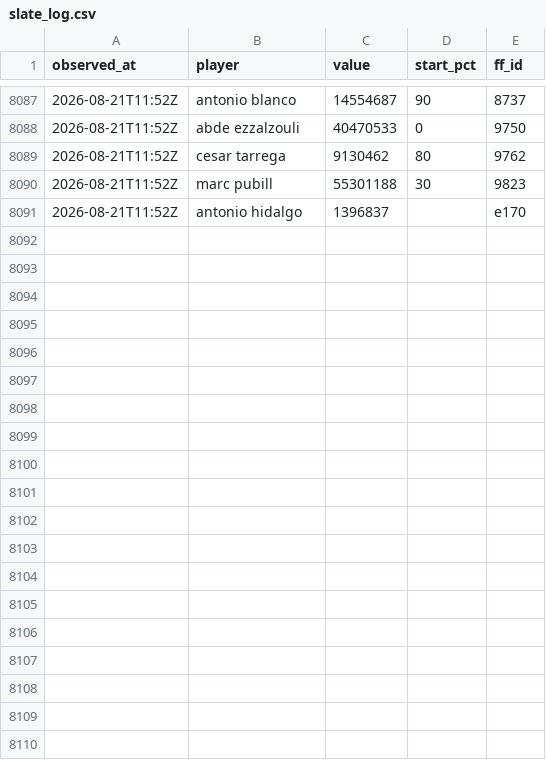
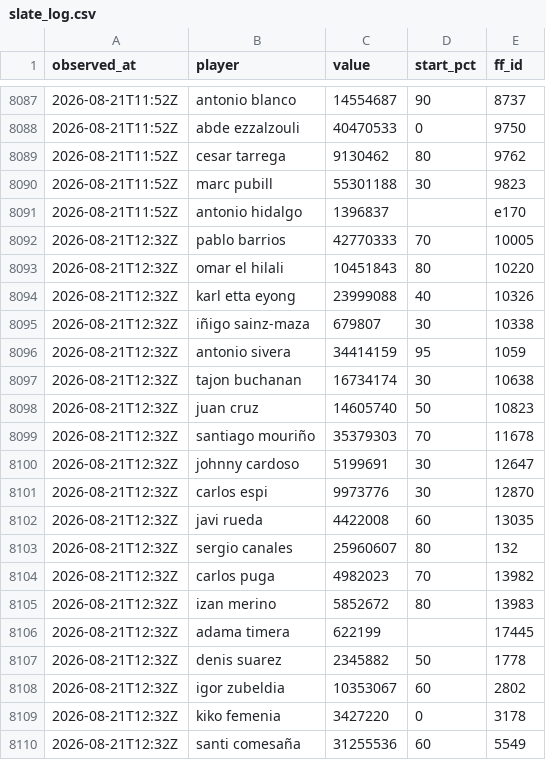
Before and after one commit to OrsM/liga_five_guys, a CSV file: data/decisions/slate_log.csv, drawn as a sheet; only a part is shown, gaps mark what is left out; the diff covers the shown part only; the diff names each change by its address in the sheet, - before the commit and + after, or states it on an @@ line.

```diff
--- a/data/decisions/slate_log.csv
+++ b/data/decisions/slate_log.csv
+row 8092: 2026-08-21T12:32Z | pablo barrios | 42770333 | 70 | 10005
+row 8093: 2026-08-21T12:32Z | omar el hilali | 10451843 | 80 | 10220
+row 8094: 2026-08-21T12:32Z | karl etta eyong | 23999088 | 40 | 10326
+row 8095: 2026-08-21T12:32Z | iñigo sainz-maza | 679807 | 30 | 10338
+row 8096: 2026-08-21T12:32Z | antonio sivera | 34414159 | 95 | 1059
+row 8097: 2026-08-21T12:32Z | tajon buchanan | 16734174 | 30 | 10638
+row 8098: 2026-08-21T12:32Z | juan cruz | 14605740 | 50 | 10823
+row 8099: 2026-08-21T12:32Z | santiago mouriño | 35379303 | 70 | 11678
+row 8100: 2026-08-21T12:32Z | johnny cardoso | 5199691 | 30 | 12647
+row 8101: 2026-08-21T12:32Z | carlos espi | 9973776 | 30 | 12870
+row 8102: 2026-08-21T12:32Z | javi rueda | 4422008 | 60 | 13035
+row 8103: 2026-08-21T12:32Z | sergio canales | 25960607 | 80 | 132
+row 8104: 2026-08-21T12:32Z | carlos puga | 4982023 | 70 | 13982
+row 8105: 2026-08-21T12:32Z | izan merino | 5852672 | 80 | 13983
+row 8106: 2026-08-21T12:32Z | adama timera | 622199 |  | 17445
+row 8107: 2026-08-21T12:32Z | denis suarez | 2345882 | 50 | 1778
+row 8108: 2026-08-21T12:32Z | igor zubeldia | 10353067 | 60 | 2802
+row 8109: 2026-08-21T12:32Z | kiko femenia | 3427220 | 0 | 3178
+row 8110: 2026-08-21T12:32Z | santi comesaña | 31255536 | 60 | 5549
```
Also changed, not shown: 14 added rows elsewhere in this file, data/decisions/squad_log.csv, data/tidy/api_lineup.csv, 20 other files.
